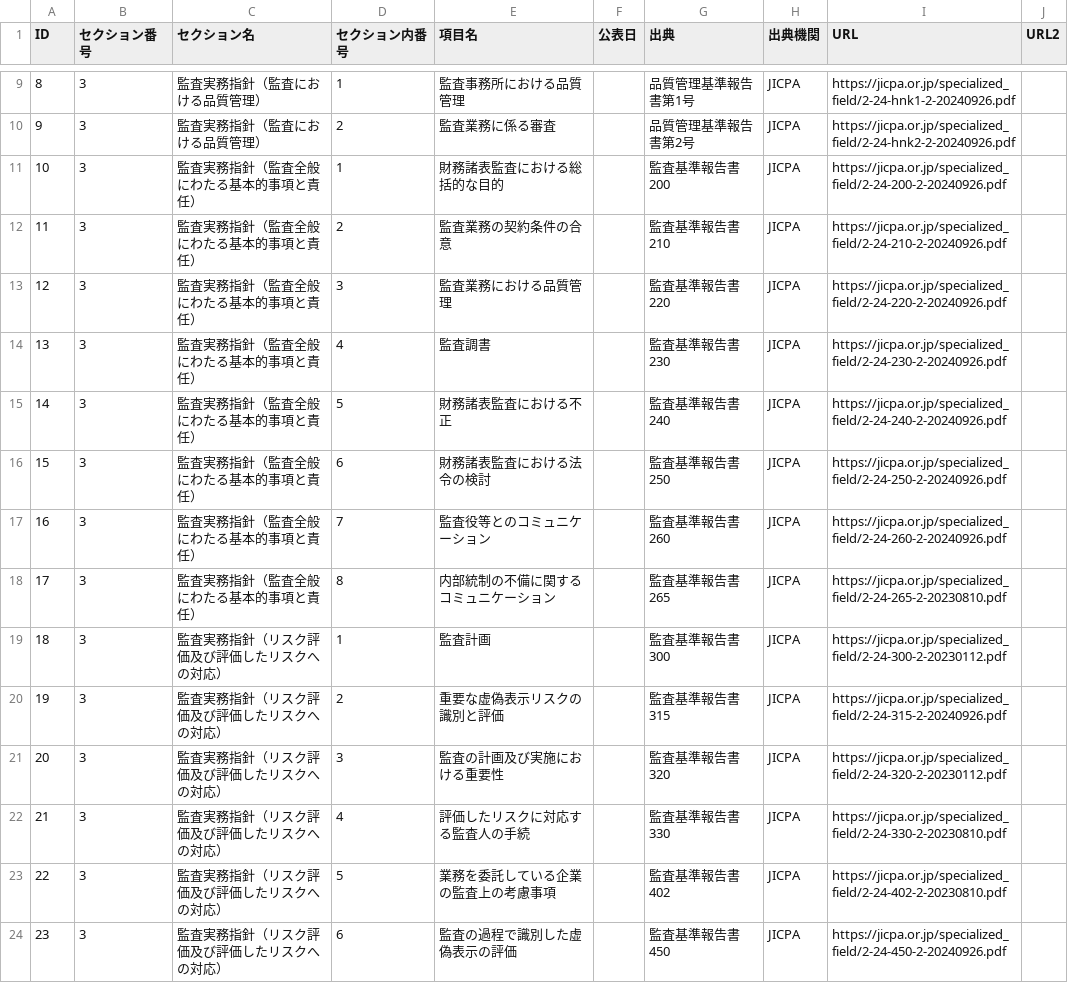
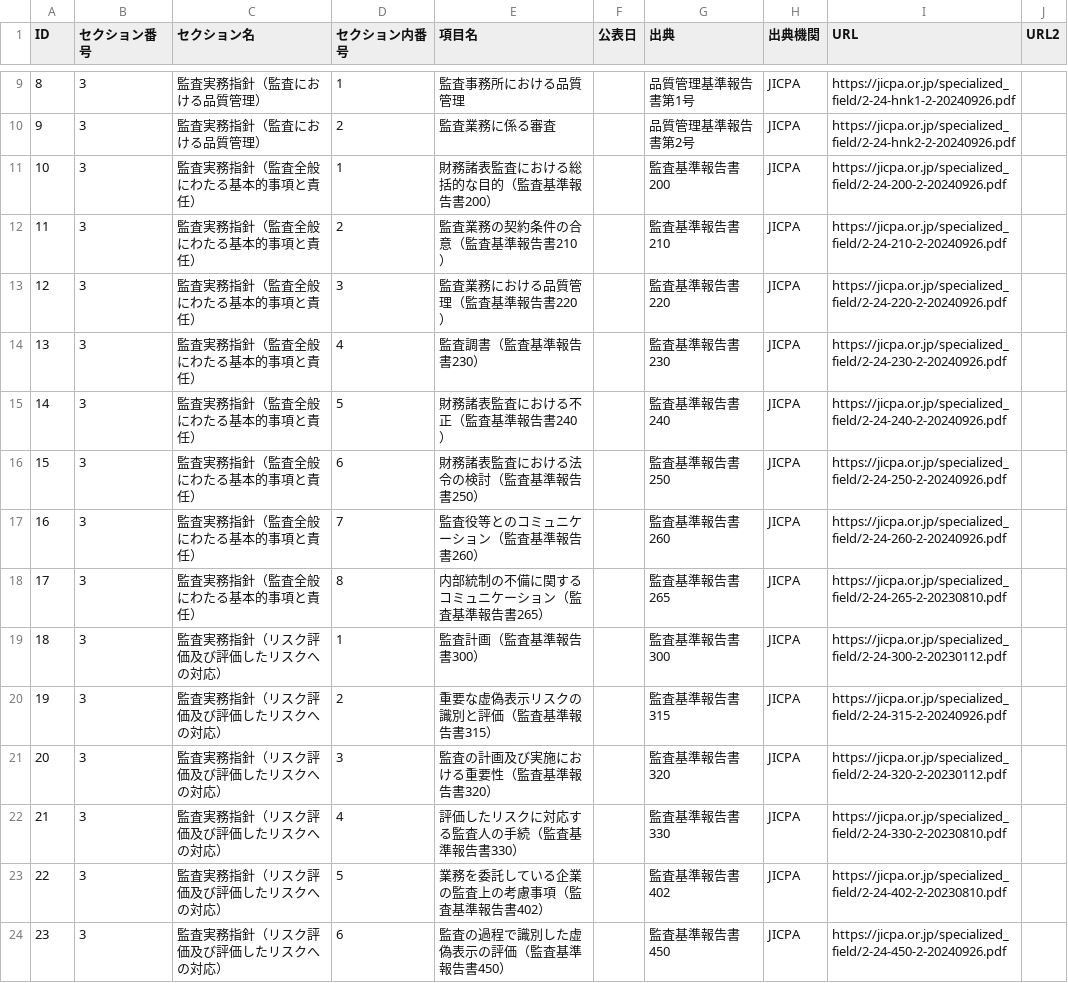
Before and after one commit to barorin/orekansa, a CSV file: 監査実務ハンドブック一覧.csv, drawn as a sheet; only a part is shown, gaps mark what is left out; the diff covers the shown part only.

Commit message:
監査実務ハンドブック一覧.csvの更新

```diff
--- a/監査実務ハンドブック一覧.csv
+++ b/監査実務ハンドブック一覧.csv
@@ -11,14 +11,14 @@
-10,3,監査実務指針（監査全般にわたる基本的事項と責任）,1,財務諸表監査における総括的な目的,,監査基準報告書200,JICPA,https://jicpa.or.jp/specialized_field/2-24-200-2-20240926.pdf,
-11,3,監査実務指針（監査全般にわたる基本的事項と責任）,2,監査業務の契約条件の合意,,監査基準報告書210,JICPA,https://jicpa.or.jp/specialized_field/2-24-210-2-20240926.pdf,
-12,3,監査実務指針（監査全般にわたる基本的事項と責任）,3,監査業務における品質管理,,監査基準報告書220,JICPA,https://jicpa.or.jp/specialized_field/2-24-220-2-20240926.pdf,
-13,3,監査実務指針（監査全般にわたる基本的事項と責任）,4,監査調書,,監査基準報告書230,JICPA,https://jicpa.or.jp/specialized_field/2-24-230-2-20240926.pdf,
-14,3,監査実務指針（監査全般にわたる基本的事項と責任）,5,財務諸表監査における不正,,監査基準報告書240,JICPA,https://jicpa.or.jp/specialized_field/2-24-240-2-20240926.pdf,
-15,3,監査実務指針（監査全般にわたる基本的事項と責任）,6,財務諸表監査における法令の検討,,監査基準報告書250,JICPA,https://jicpa.or.jp/specialized_field/2-24-250-2-20240926.pdf,
-16,3,監査実務指針（監査全般にわたる基本的事項と責任）,7,監査役等とのコミュニケーション,,監査基準報告書260,JICPA,https://jicpa.or.jp/specialized_field/2-24-260-2-20240926.pdf,
-17,3,監査実務指針（監査全般にわたる基本的事項と責任）,8,内部統制の不備に関するコミュニケーション,,監査基準報告書265,JICPA,https://jicpa.or.jp/specialized_field/2-24-265-2-20230810.pdf,
-18,3,監査実務指針（リスク評価及び評価したリスクへの対応）,1,監査計画,,監査基準報告書300,JICPA,https://jicpa.or.jp/specialized_field/2-24-300-2-20230112.pdf,
-19,3,監査実務指針（リスク評価及び評価したリスクへの対応）,2,重要な虚偽表示リスクの識別と評価,,監査基準報告書315,JICPA,https://jicpa.or.jp/specialized_field/2-24-315-2-20240926.pdf,
-20,3,監査実務指針（リスク評価及び評価したリスクへの対応）,3,監査の計画及び実施における重要性,,監査基準報告書320,JICPA,https://jicpa.or.jp/specialized_field/2-24-320-2-20230112.pdf,
-21,3,監査実務指針（リスク評価及び評価したリスクへの対応）,4,評価したリスクに対応する監査人の手続,,監査基準報告書330,JICPA,https://jicpa.or.jp/specialized_field/2-24-330-2-20230810.pdf,
-22,3,監査実務指針（リスク評価及び評価したリスクへの対応）,5,業務を委託している企業の監査上の考慮事項,,監査基準報告書402,JICPA,https://jicpa.or.jp/specialized_field/2-24-402-2-20230810.pdf,
-23,3,監査実務指針（リスク評価及び評価したリスクへの対応）,6,監査の過程で識別した虚偽表示の評価,,監査基準報告書450,JICPA,https://jicpa.or.jp/specialized_field/2-24-450-2-20240926.pdf,
+10,3,監査実務指針（監査全般にわたる基本的事項と責任）,1,財務諸表監査における総括的な目的（監査基準報告書200）,,監査基準報告書200,JICPA,https://jicpa.or.jp/specialized_field/2-24-200-2-20240926.pdf,,,,,,,
+11,3,監査実務指針（監査全般にわたる基本的事項と責任）,2,監査業務の契約条件の合意（監査基準報告書210）,,監査基準報告書210,JICPA,https://jicpa.or.jp/specialized_field/2-24-210-2-20240926.pdf,,,,,,,
+12,3,監査実務指針（監査全般にわたる基本的事項と責任）,3,監査業務における品質管理（監査基準報告書220）,,監査基準報告書220,JICPA,https://jicpa.or.jp/specialized_field/2-24-220-2-20240926.pdf,,,,,,,
+13,3,監査実務指針（監査全般にわたる基本的事項と責任）,4,監査調書（監査基準報告書230）,,監査基準報告書230,JICPA,https://jicpa.or.jp/specialized_field/2-24-230-2-20240926.pdf,,,,,,,
+14,3,監査実務指針（監査全般にわたる基本的事項と責任）,5,財務諸表監査における不正（監査基準報告書240）,,監査基準報告書240,JICPA,https://jicpa.or.jp/specialized_field/2-24-240-2-20240926.pdf,,,,,,,
+15,3,監査実務指針（監査全般にわたる基本的事項と責任）,6,財務諸表監査における法令の検討（監査基準報告書250）,,監査基準報告書250,JICPA,https://jicpa.or.jp/specialized_field/2-24-250-2-20240926.pdf,,,,,,,
+16,3,監査実務指針（監査全般にわたる基本的事項と責任）,7,監査役等とのコミュニケーション（監査基準報告書260）,,監査基準報告書260,JICPA,https://jicpa.or.jp/specialized_field/2-24-260-2-20240926.pdf,,,,,,,
+17,3,監査実務指針（監査全般にわたる基本的事項と責任）,8,内部統制の不備に関するコミュニケーション（監査基準報告書265）,,監査基準報告書265,JICPA,https://jicpa.or.jp/specialized_field/2-24-265-2-20230810.pdf,,,,,,,
+18,3,監査実務指針（リスク評価及び評価したリスクへの対応）,1,監査計画（監査基準報告書300）,,監査基準報告書300,JICPA,https://jicpa.or.jp/specialized_field/2-24-300-2-20230112.pdf,,,,,,,
+19,3,監査実務指針（リスク評価及び評価したリスクへの対応）,2,重要な虚偽表示リスクの識別と評価（監査基準報告書315）,,監査基準報告書315,JICPA,https://jicpa.or.jp/specialized_field/2-24-315-2-20240926.pdf,,,,,,,
+20,3,監査実務指針（リスク評価及び評価したリスクへの対応）,3,監査の計画及び実施における重要性（監査基準報告書320）,,監査基準報告書320,JICPA,https://jicpa.or.jp/specialized_field/2-24-320-2-20230112.pdf,,,,,,,
+21,3,監査実務指針（リスク評価及び評価したリスクへの対応）,4,評価したリスクに対応する監査人の手続（監査基準報告書330）,,監査基準報告書330,JICPA,https://jicpa.or.jp/specialized_field/2-24-330-2-20230810.pdf,,,,,,,
+22,3,監査実務指針（リスク評価及び評価したリスクへの対応）,5,業務を委託している企業の監査上の考慮事項（監査基準報告書402）,,監査基準報告書402,JICPA,https://jicpa.or.jp/specialized_field/2-24-402-2-20230810.pdf,,,,,,,
+23,3,監査実務指針（リスク評価及び評価したリスクへの対応）,6,監査の過程で識別した虚偽表示の評価（監査基準報告書450）,,監査基準報告書450,JICPA,https://jicpa.or.jp/specialized_field/2-24-450-2-20240926.pdf,,,,,,,
```
Also changed, not shown: 30 edited cells elsewhere in this file.
